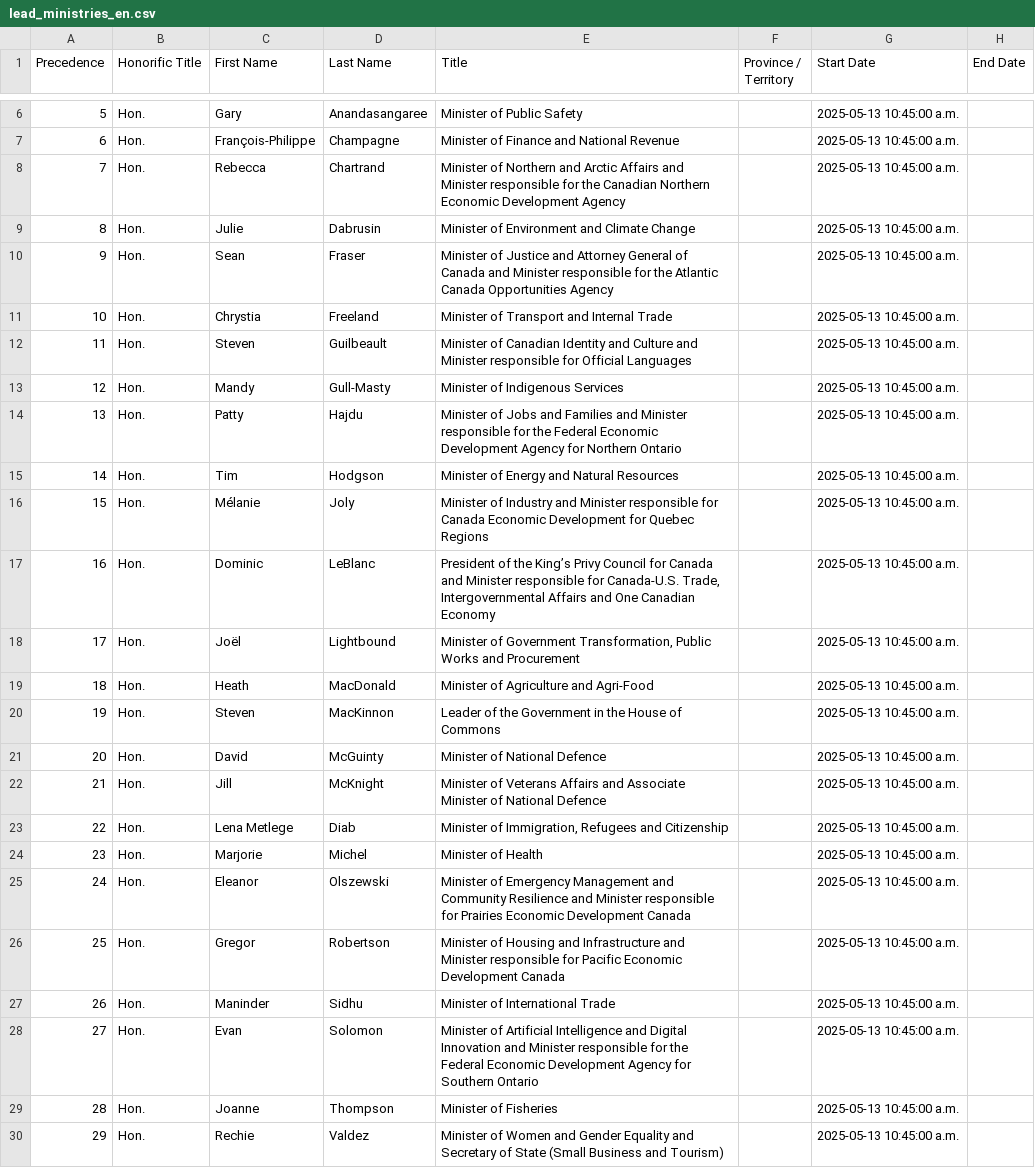
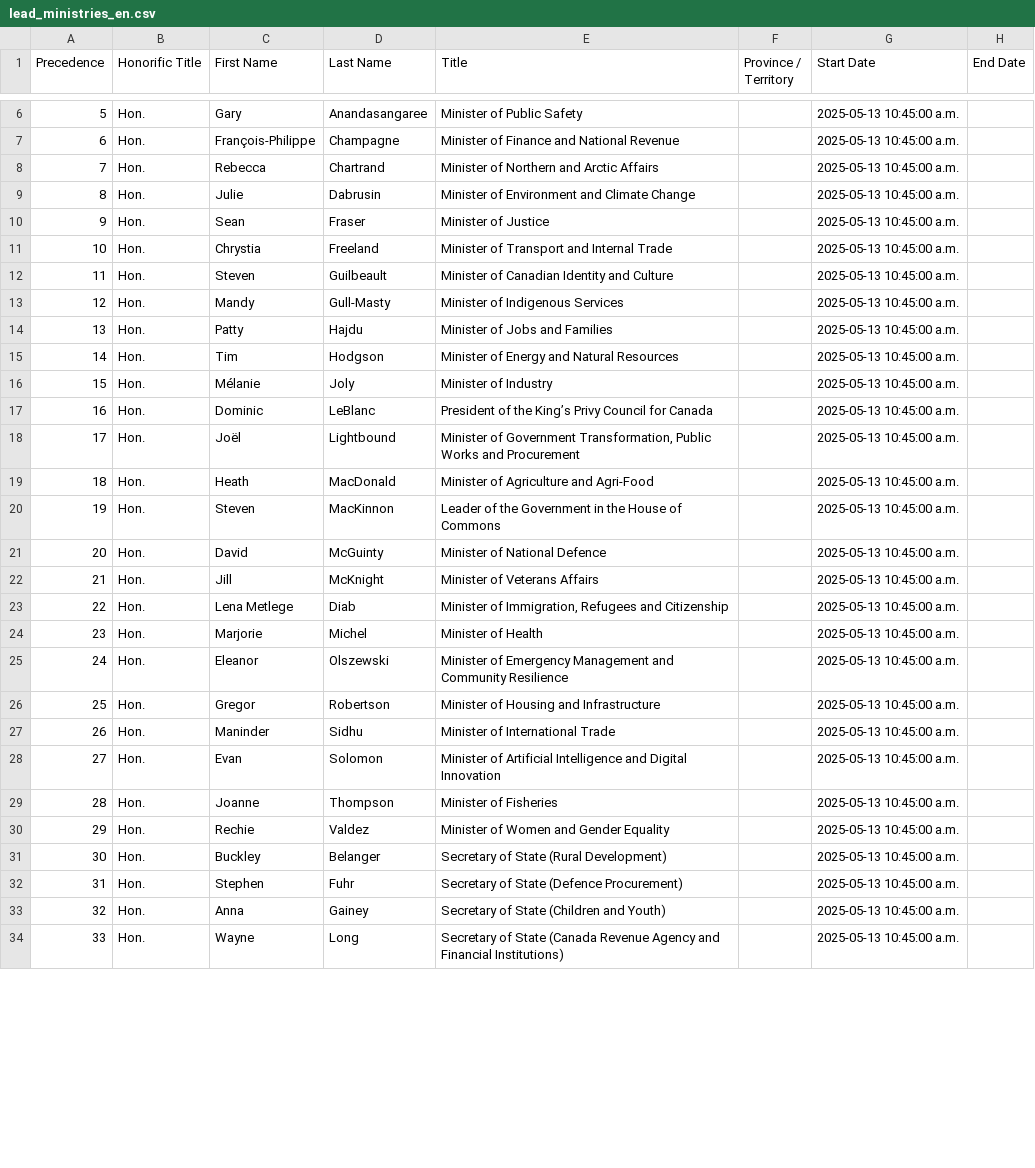
Before and after one commit to CPDI-CPDI/GCOrgName, a CSV file: Resources/lead_ministries_en.csv, drawn as a sheet; only a part is shown, gaps mark what is left out; the diff covers the shown part only.

```diff
--- a/Resources/lead_ministries_en.csv
+++ b/Resources/lead_ministries_en.csv
@@ -7,12 +7,12 @@
 6,Hon.,François-Philippe,Champagne,Minister of Finance and National Revenue,,2025-05-13 10:45:00 a.m.,
-7,Hon.,Rebecca,Chartrand,Minister of Northern and Arctic Affairs and Minister responsible for the Canadian Northern Economic Development Agency,,2025-05-13 10:45:00 a.m.,
+7,Hon.,Rebecca,Chartrand,Minister of Northern and Arctic Affairs,,2025-05-13 10:45:00 a.m.,
 8,Hon.,Julie,Dabrusin,Minister of Environment and Climate Change,,2025-05-13 10:45:00 a.m.,
-9,Hon.,Sean,Fraser,Minister of Justice and Attorney General of Canada and Minister responsible for the Atlantic Canada Opportunities Agency,,2025-05-13 10:45:00 a.m.,
+9,Hon.,Sean,Fraser,Minister of Justice,,2025-05-13 10:45:00 a.m.,
 10,Hon.,Chrystia,Freeland,Minister of Transport and Internal Trade,,2025-05-13 10:45:00 a.m.,
-11,Hon.,Steven,Guilbeault,Minister of Canadian Identity and Culture and Minister responsible for Official Languages,,2025-05-13 10:45:00 a.m.,
+11,Hon.,Steven,Guilbeault,Minister of Canadian Identity and Culture,,2025-05-13 10:45:00 a.m.,
 12,Hon.,Mandy,Gull-Masty,Minister of Indigenous Services,,2025-05-13 10:45:00 a.m.,
-13,Hon.,Patty,Hajdu,Minister of Jobs and Families and Minister responsible for the Federal Economic Development Agency for Northern Ontario,,2025-05-13 10:45:00 a.m.,
+13,Hon.,Patty,Hajdu,Minister of Jobs and Families,,2025-05-13 10:45:00 a.m.,
 14,Hon.,Tim,Hodgson,Minister of Energy and Natural Resources,,2025-05-13 10:45:00 a.m.,
-15,Hon.,Mélanie,Joly,Minister of Industry and Minister responsible for Canada Economic Development for Quebec Regions,,2025-05-13 10:45:00 a.m.,
-16,Hon.,Dominic,LeBlanc,"President of the King’s Privy Council for Canada and Minister responsible for Canada-U.S. Trade, Intergovernmental Affairs and One Canadian Economy",,2025-05-13 10:45:00 a.m.,
+15,Hon.,Mélanie,Joly,Minister of Industry,,2025-05-13 10:45:00 a.m.,
+16,Hon.,Dominic,LeBlanc,President of the King’s Privy Council for Canada,,2025-05-13 10:45:00 a.m.,
 17,Hon.,Joël,Lightbound,"Minister of Government Transformation, Public Works and Procurement",,2025-05-13 10:45:00 a.m.,
@@ -21,10 +21,14 @@
 20,Hon.,David,McGuinty,Minister of National Defence,,2025-05-13 10:45:00 a.m.,
-21,Hon.,Jill,McKnight,Minister of Veterans Affairs and Associate Minister of National Defence,,2025-05-13 10:45:00 a.m.,
+21,Hon.,Jill,McKnight,Minister of Veterans Affairs,,2025-05-13 10:45:00 a.m.,
 22,Hon.,Lena Metlege,Diab,"Minister of Immigration, Refugees and Citizenship",,2025-05-13 10:45:00 a.m.,
 23,Hon.,Marjorie,Michel,Minister of Health,,2025-05-13 10:45:00 a.m.,
-24,Hon.,Eleanor,Olszewski,Minister of Emergency Management and Community Resilience and Minister responsible for Prairies Economic Development Canada,,2025-05-13 10:45:00 a.m.,
-25,Hon.,Gregor,Robertson,Minister of Housing and Infrastructure and Minister responsible for Pacific Economic Development Canada,,2025-05-13 10:45:00 a.m.,
+24,Hon.,Eleanor,Olszewski,Minister of Emergency Management and Community Resilience,,2025-05-13 10:45:00 a.m.,
+25,Hon.,Gregor,Robertson,Minister of Housing and Infrastructure,,2025-05-13 10:45:00 a.m.,
 26,Hon.,Maninder,Sidhu,Minister of International Trade,,2025-05-13 10:45:00 a.m.,
-27,Hon.,Evan,Solomon,Minister of Artificial Intelligence and Digital Innovation and Minister responsible for the Federal Economic Development Agency for Southern Ontario,,2025-05-13 10:45:00 a.m.,
+27,Hon.,Evan,Solomon,Minister of Artificial Intelligence and Digital Innovation,,2025-05-13 10:45:00 a.m.,
 28,Hon.,Joanne,Thompson,Minister of Fisheries,,2025-05-13 10:45:00 a.m.,
-29,Hon.,Rechie,Valdez,Minister of Women and Gender Equality and Secretary of State (Small Business and Tourism),,2025-05-13 10:45:00 a.m.,
+29,Hon.,Rechie,Valdez,Minister of Women and Gender Equality,,2025-05-13 10:45:00 a.m.,
+30,Hon.,Buckley,Belanger,Secretary of State (Rural Development),,2025-05-13 10:45:00 a.m.,
+31,Hon.,Stephen,Fuhr,Secretary of State (Defence Procurement),,2025-05-13 10:45:00 a.m.,
+32,Hon.,Anna,Gainey,Secretary of State (Children and Youth),,2025-05-13 10:45:00 a.m.,
+33,Hon.,Wayne,Long,Secretary of State (Canada Revenue Agency and Financial Institutions),,2025-05-13 10:45:00 a.m.,
```
Also changed, not shown: 6 added rows and 1 edited cell elsewhere in this file, Resources/lead_ministries_fr.csv, gc_org_info.csv, 1 other file.
